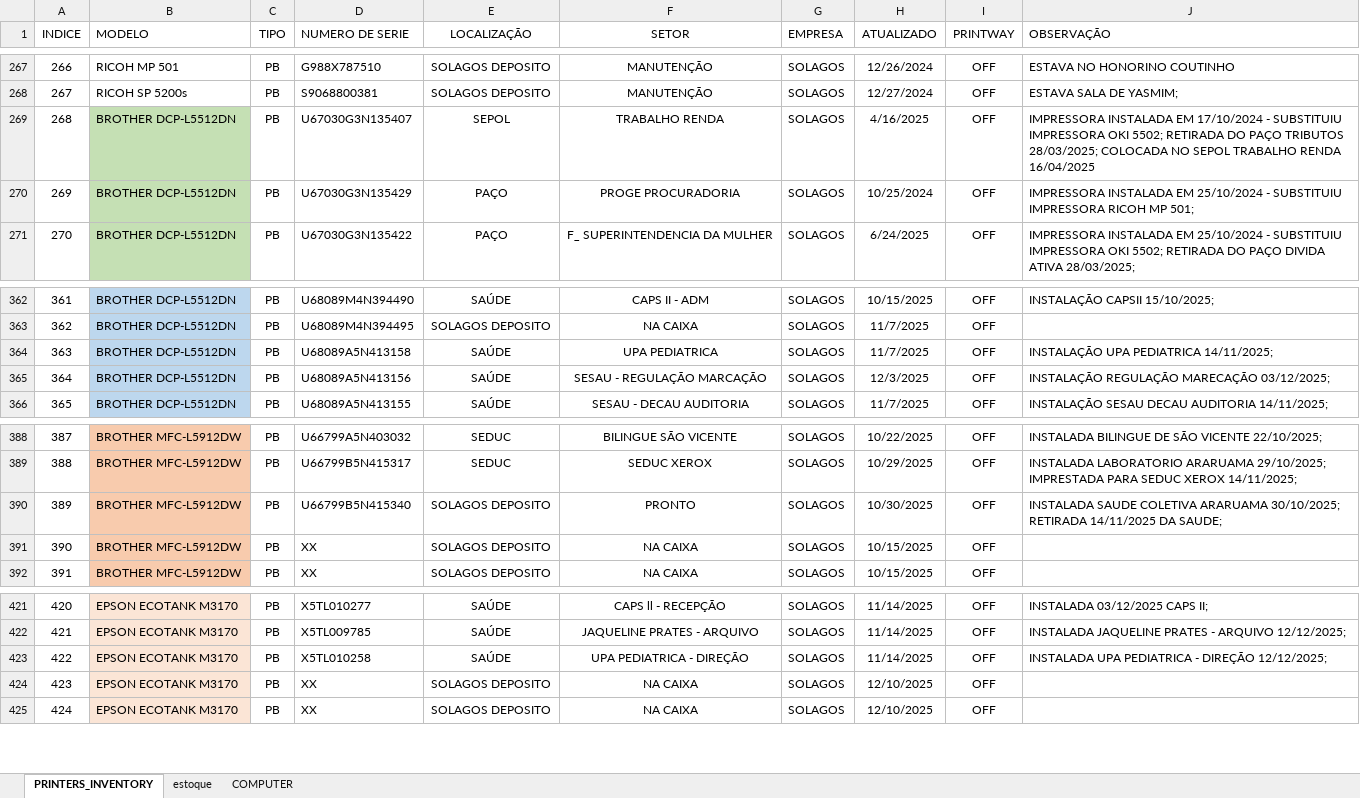
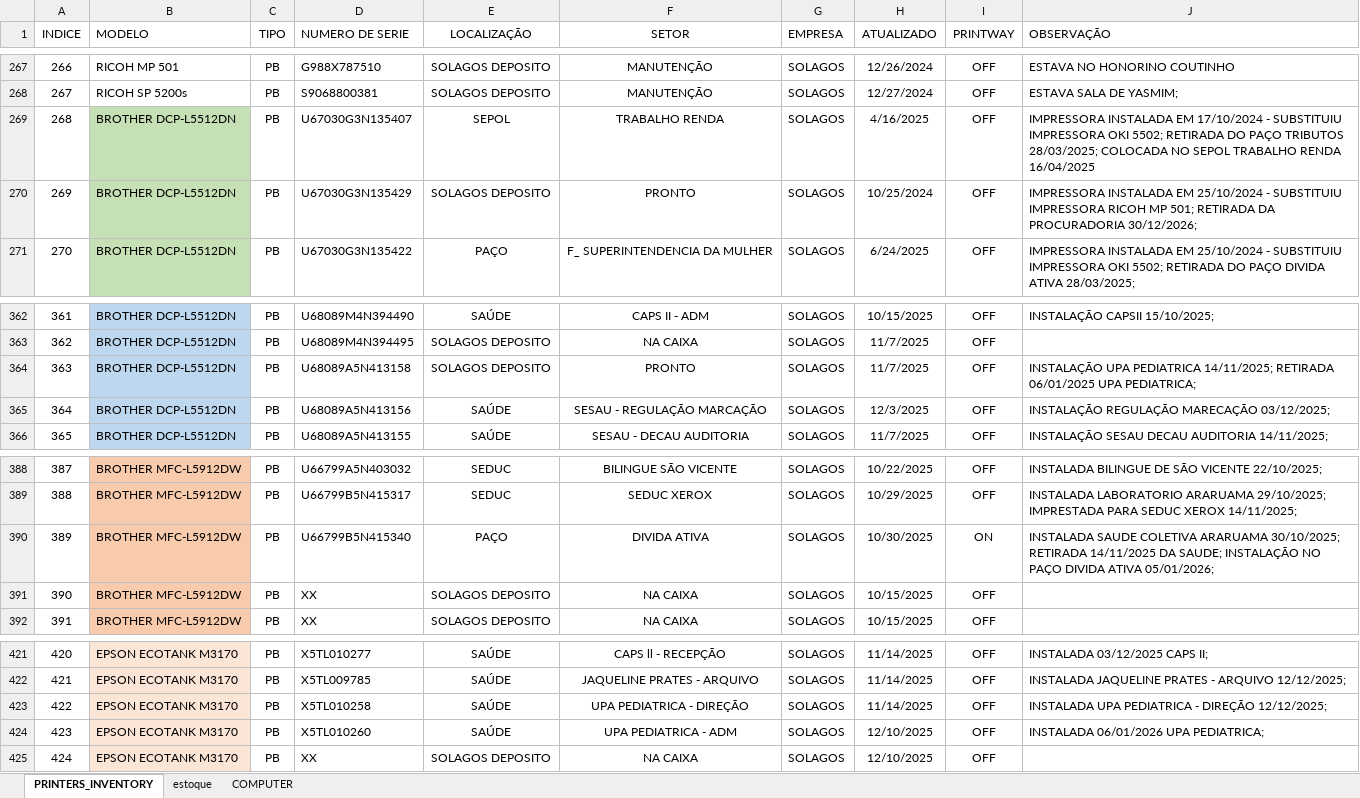
Before and after one commit to flavio-foa-dev/excel, an Excel workbook: data_printer.xlsx, sheet PRINTERS_INVENTORY, drawn as a sheet; only a part is shown, gaps mark what is left out; values as stored, in another font and other column widths than the file's, no borders; conditional formats and table styles not drawn; the diff names each change by its address in the sheet, - before the commit and + after, or states it on an @@ line.

Commit message:
add Flavio Andrade

```diff
--- a/data_printer.xlsx (sheet PRINTERS_INVENTORY)
+++ b/data_printer.xlsx (sheet PRINTERS_INVENTORY)
-E270 (LOCALIZAÇÃO): PAÇO
+E270 (LOCALIZAÇÃO): SOLAGOS DEPOSITO
-F270 (SETOR): PROGE PROCURADORIA
+F270 (SETOR): PRONTO
-J270 (OBSERVAÇÃO): …MP 501;
+J270 (OBSERVAÇÃO): …MP 501; RETIRADA DA PROCURADORIA 30/12/2026;
-E364 (LOCALIZAÇÃO): SAÚDE
+E364 (LOCALIZAÇÃO): SOLAGOS DEPOSITO
-F364 (SETOR): UPA PEDIATRICA
+F364 (SETOR): PRONTO
-J364 (OBSERVAÇÃO): …PEDIATRICA 14/11/2025;
+J364 (OBSERVAÇÃO): …PEDIATRICA 14/11/2025; RETIRADA 06/01/2025 UPA PEDIATRICA;
-E390 (LOCALIZAÇÃO): SOLAGOS DEPOSITO
+E390 (LOCALIZAÇÃO): PAÇO
-F390 (SETOR): PRONTO
+F390 (SETOR): DIVIDA ATIVA
-I390 (PRINTWAY): OFF
+I390 (PRINTWAY): ON
-J390 (OBSERVAÇÃO): …DA SAUDE;
+J390 (OBSERVAÇÃO): …DA SAUDE; INSTALAÇÃO NO PAÇO DIVIDA ATIVA 05/01/2026;
-D424 (NUMERO DE SERIE): XX
+D424 (NUMERO DE SERIE): X5TL010260
-E424 (LOCALIZAÇÃO): SOLAGOS DEPOSITO
+E424 (LOCALIZAÇÃO): SAÚDE
-F424 (SETOR): NA CAIXA
+F424 (SETOR): UPA PEDIATRICA - ADM
-J424 (OBSERVAÇÃO): (empty)
+J424 (OBSERVAÇÃO): INSTALADA 06/01/2026 UPA PEDIATRICA;
```
